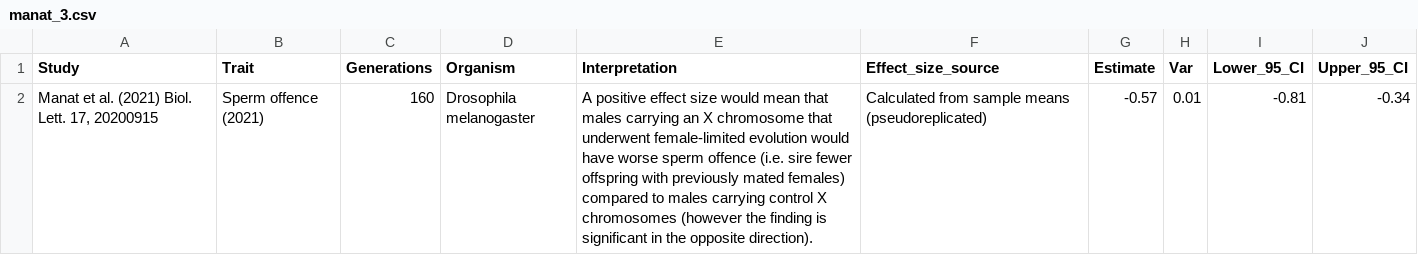
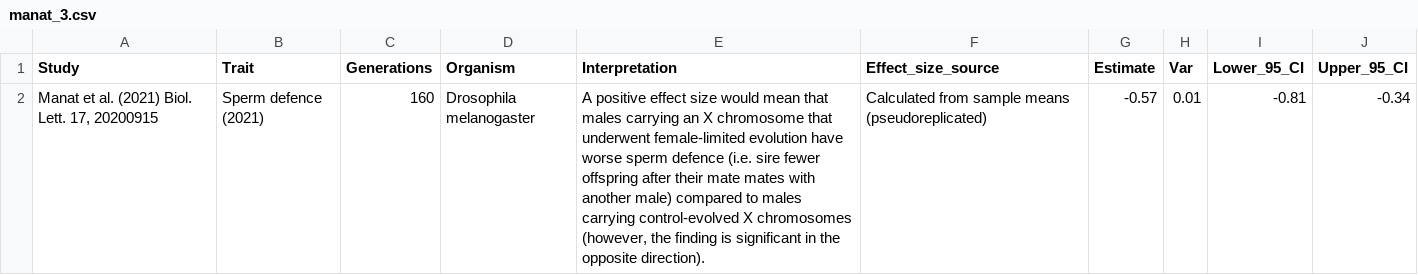
Before and after one commit to lukeholman/exp_evol_metaanalysis, a CSV file: effect_sizes/manat_3.csv, drawn as a sheet.

Commit message:
Fix typo

```diff
--- a/effect_sizes/manat_3.csv
+++ b/effect_sizes/manat_3.csv
@@ -1,2 +1,2 @@
 Study,Trait,Generations,Organism,Interpretation,Effect_size_source,Estimate,Var,Lower_95_CI,Upper_95_CI
-"Manat et al. (2021) Biol. Lett. 17, 20200915",Sperm offence (2021),160,Drosophila melanogaster,A positive effect size would mean that males carrying an X chromosome that underwent female-limited evolution would have worse sperm offence (i.e. sire fewer offspring with previously mated females) compared to males carrying control X chromosomes (however the finding is significant in the opposite direction).,Calculated from sample means (pseudoreplicated),-0.57,0.01,-0.81,-0.34
+"Manat et al. (2021) Biol. Lett. 17, 20200915",Sperm defence (2021),160,Drosophila melanogaster,"A positive effect size would mean that males carrying an X chromosome that underwent female-limited evolution have worse sperm defence (i.e. sire fewer offspring after their mate mates with another male) compared to males carrying control-evolved X chromosomes (however, the finding is significant in the opposite direction).",Calculated from sample means (pseudoreplicated),-0.57,0.01,-0.81,-0.34
```
Also changed, not shown: effect_sizes/MeloGavin2026.csv, effect_sizes/manat_1.csv, 3 other files.
